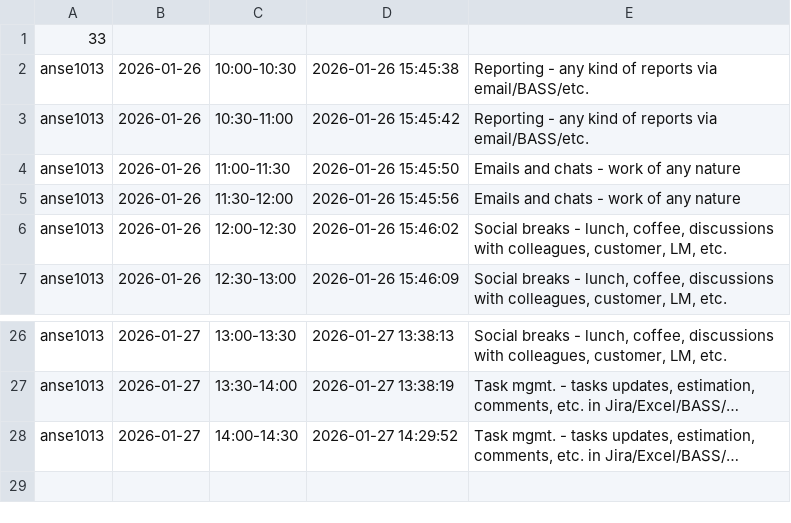
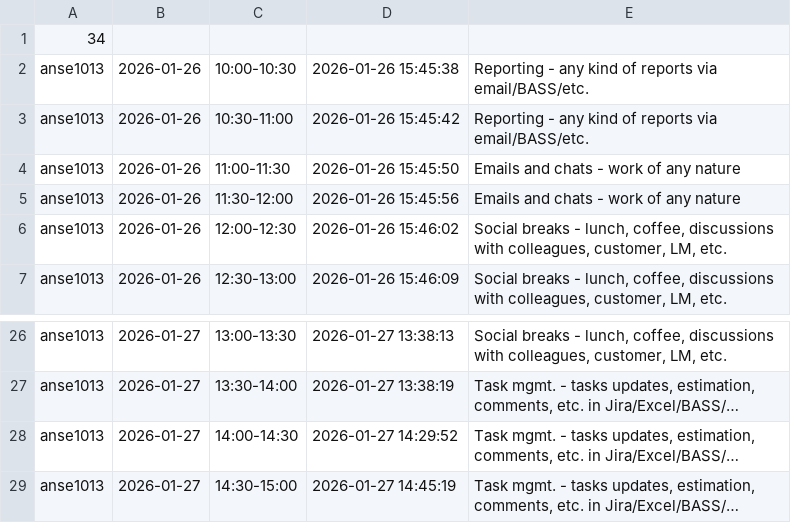
Before and after one commit to ShishalovMV/task-tracker-data, a CSV file: anse1013_work_log.csv, drawn as a sheet; only a part is shown, gaps mark what is left out.

Commit message:
Update anse1013_work_log.csv (version 34)

```diff
--- a/anse1013_work_log.csv
+++ b/anse1013_work_log.csv
@@ -1,2 +1,2 @@
-33
+34
 anse1013|2026-01-26|10:00-10:30|2026-01-26 15:45:38|Reporting - any kind of reports via email/BASS/etc.
@@ -28 +28,2 @@ anse1013|2026-01-27|13:30-14:00|2026-01-27 13:38:19|Task mgmt. - tasks updates,
 anse1013|2026-01-27|14:00-14:30|2026-01-27 14:29:52|Task mgmt. - tasks updates, estimation, comments, etc. in Jira/Excel/BASS/…
+anse1013|2026-01-27|14:30-15:00|2026-01-27 14:45:19|Task mgmt. - tasks updates, estimation, comments, etc. in Jira/Excel/BASS/…
```
